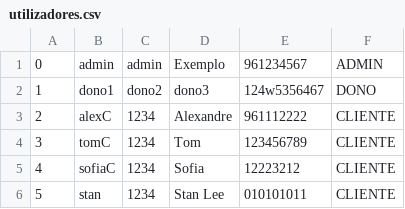
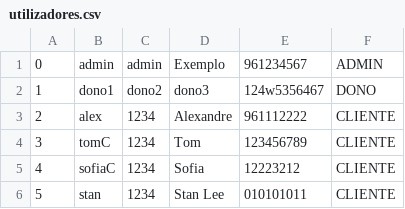
Before and after one commit to awlaska/trabalhopratico_prog2, a CSV file: src/Ficheiros/utilizadores.csv, drawn as a sheet.

```diff
--- a/src/Ficheiros/utilizadores.csv
+++ b/src/Ficheiros/utilizadores.csv
@@ -2,3 +2,3 @@
 1;dono1;dono2;dono3;124w5356467;DONO
-2;alexC;1234;Alexandre;961112222;CLIENTE
+2;alex;1234;Alexandre;961112222;CLIENTE
 3;tomC;1234;Tom;123456789;CLIENTE
```
Also changed, not shown: out/production/trabalhopratico/Ficheiros/utilizadores.csv, out/production/trabalhopratico/Ficheiros/veiculos.csv, 7 other files.
